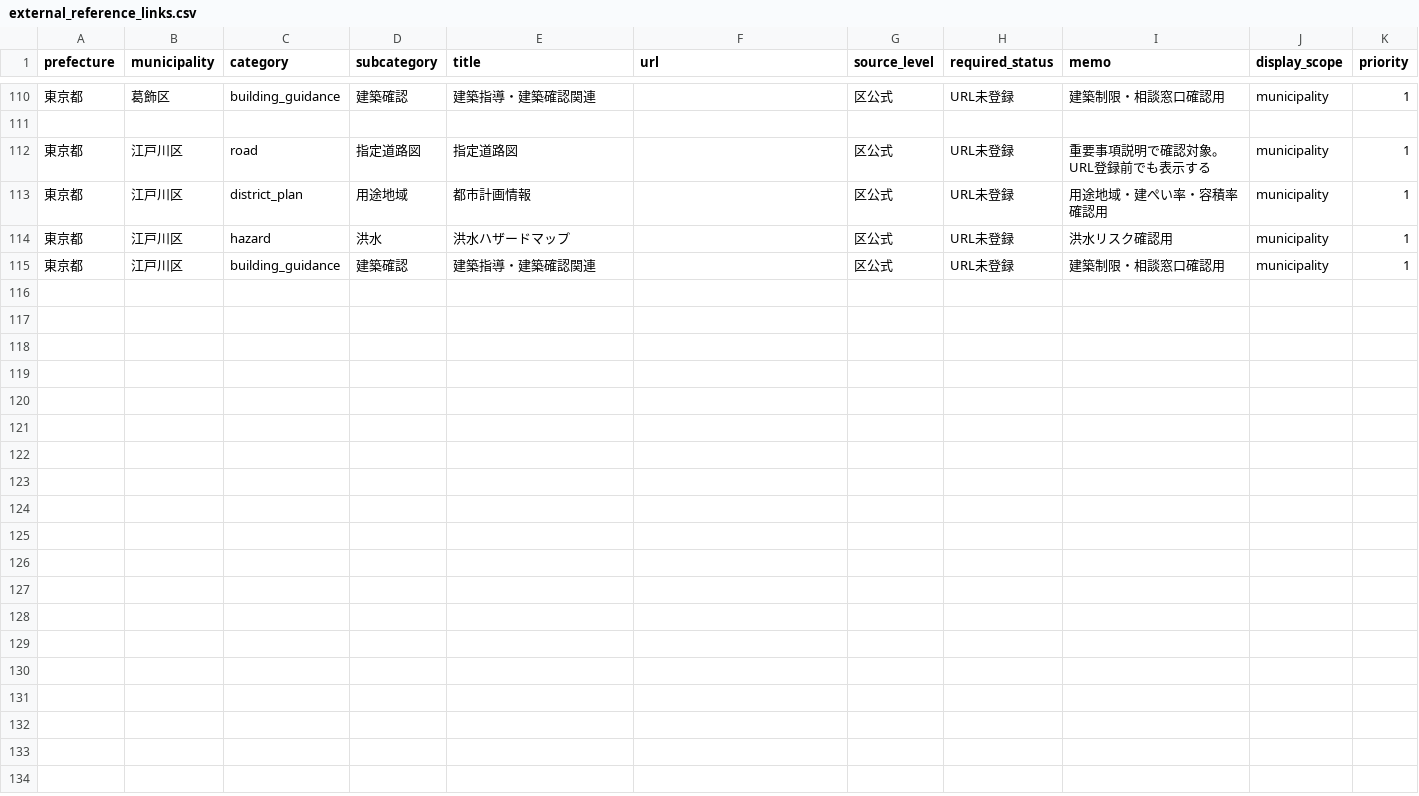
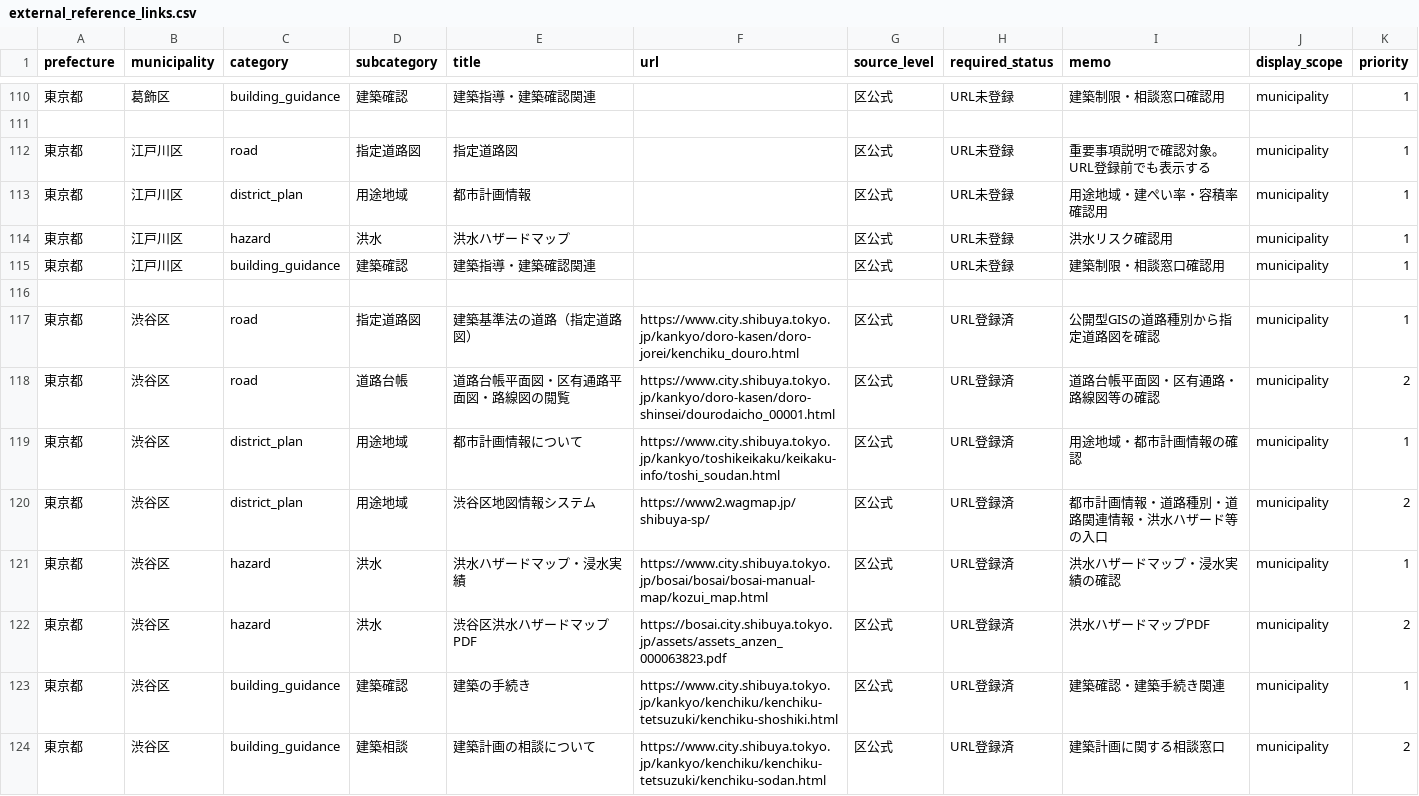
Before and after one commit to dreamcollect-lab/urban-planning-nav, a CSV file: external_reference_links.csv, drawn as a sheet; only a part is shown, gaps mark what is left out.

Commit message:
add shibuya official urls

```diff
--- a/external_reference_links.csv
+++ b/external_reference_links.csv
@@ -115 +115,10 @@ prefecture,municipality,category,subcategory,title,url,source_level,required_sta
 東京都,江戸川区,building_guidance,建築確認,建築指導・建築確認関連,,区公式,URL未登録,建築制限・相談窓口確認用,municipality,1
+
+東京都,渋谷区,road,指定道路図,建築基準法の道路（指定道路図）,https://www.city.shibuya.tokyo.jp/kankyo/doro-kasen/doro-jorei/kenchiku_douro.html,区公式,URL登録済,公開型GISの道路種別から指定道路図を確認,municipality,1
+東京都,渋谷区,road,道路台帳,道路台帳平面図・区有通路平面図・路線図の閲覧,https://www.city.shibuya.tokyo.jp/kankyo/doro-kasen/doro-shinsei/dourodaicho_00001.html,区公式,URL登録済,道路台帳平面図・区有通路・路線図等の確認,municipality,2
+東京都,渋谷区,district_plan,用途地域,都市計画情報について,https://www.city.shibuya.tokyo.jp/kankyo/toshikeikaku/keikaku-info/toshi_soudan.html,区公式,URL登録済,用途地域・都市計画情報の確認,municipality,1
+東京都,渋谷区,district_plan,用途地域,渋谷区地図情報システム,https://www2.wagmap.jp/shibuya-sp/,区公式,URL登録済,都市計画情報・道路種別・道路関連情報・洪水ハザード等の入口,municipality,2
+東京都,渋谷区,hazard,洪水,洪水ハザードマップ・浸水実績,https://www.city.shibuya.tokyo.jp/bosai/bosai/bosai-manual-map/kozui_map.html,区公式,URL登録済,洪水ハザードマップ・浸水実績の確認,municipality,1
+東京都,渋谷区,hazard,洪水,渋谷区洪水ハザードマップPDF,https://bosai.city.shibuya.tokyo.jp/assets/assets_anzen_000063823.pdf,区公式,URL登録済,洪水ハザードマップPDF,municipality,2
+東京都,渋谷区,building_guidance,建築確認,建築の手続き,https://www.city.shibuya.tokyo.jp/kankyo/kenchiku/kenchiku-tetsuzuki/kenchiku-shoshiki.html,区公式,URL登録済,建築確認・建築手続き関連,municipality,1
+東京都,渋谷区,building_guidance,建築相談,建築計画の相談について,https://www.city.shibuya.tokyo.jp/kankyo/kenchiku/kenchiku-tetsuzuki/kenchiku-sodan.html,区公式,URL登録済,建築計画に関する相談窓口,municipality,2
```
